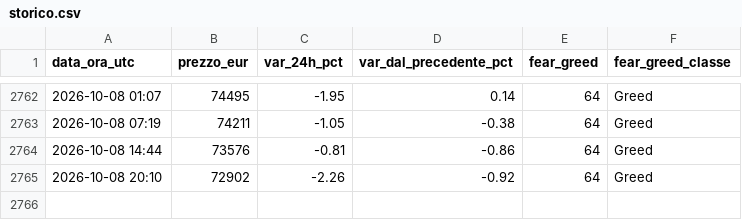
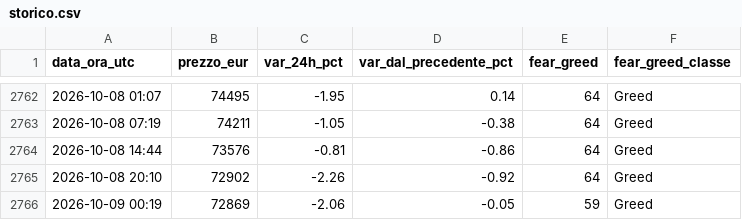
Before and after one commit to tommasopietrelli02-byte/btc-monitor, a CSV file: storico.csv, drawn as a sheet; only a part is shown, gaps mark what is left out; the diff names each change by its address in the sheet, - before the commit and + after, or states it on an @@ line.

```diff
--- a/storico.csv
+++ b/storico.csv
+row 2766: 2026-10-09 00:19 | 72869 | -2.06 | -0.05 | 59 | Greed
```
Also changed, not shown: 2 other files.
